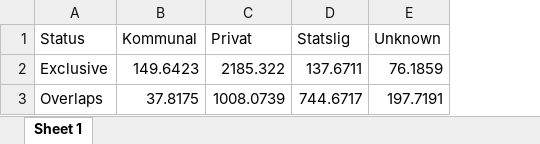
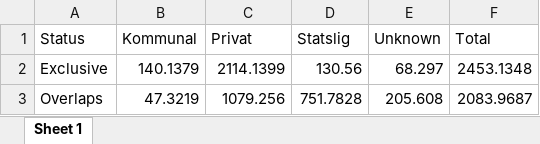
Before and after one commit to Sustainscapes/BiodiversityCounsil, an Excel workbook: P3_Ownership.xlsx, sheet Sheet 1, drawn as a sheet; values as stored, in another font and other column widths than the file's, no borders; the diff names each change by its address in the sheet, - before the commit and + after, or states it on an @@ line.

```diff
--- a/P3_Ownership.xlsx (sheet Sheet 1)
+++ b/P3_Ownership.xlsx (sheet Sheet 1)
+column F (Total), rows 2-3: 2453.1348 | 2083.9687
-B2 (Kommunal): 149.6423
+B2 (Kommunal): 140.1379
-C2 (Privat): 2185.322
+C2 (Privat): 2114.1399
-D2 (Statslig): 137.6711
+D2 (Statslig): 130.56
-E2 (Unknown): 76.1859
+E2 (Unknown): 68.297
-B3 (Kommunal): 37.8175
+B3 (Kommunal): 47.3219
-C3 (Privat): 1008.0739
+C3 (Privat): 1079.256
-D3 (Statslig): 744.6717
+D3 (Statslig): 751.7828
-E3 (Unknown): 197.7191
+E3 (Unknown): 205.608
```
Also changed, not shown: Urort_Skov_Ownership.xlsx, 7 other files.
